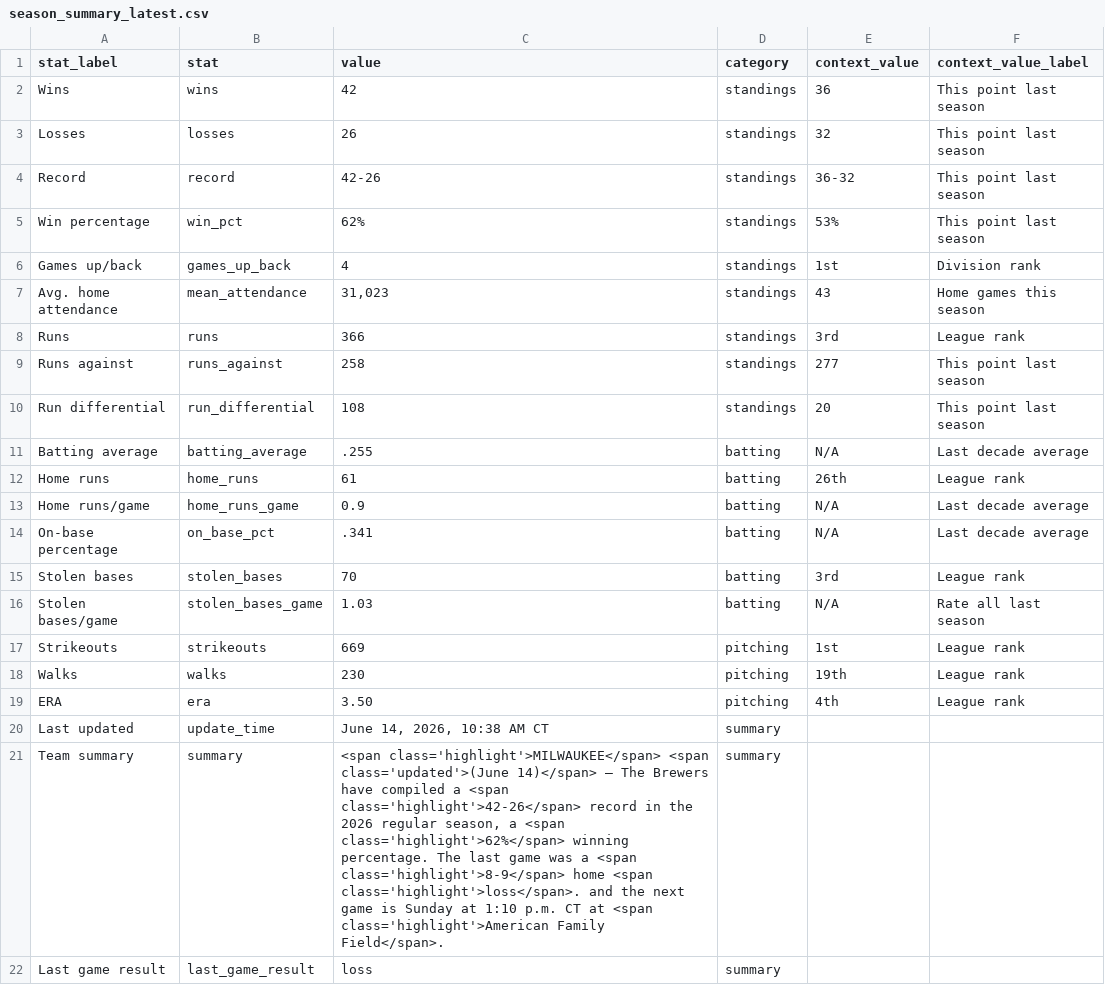
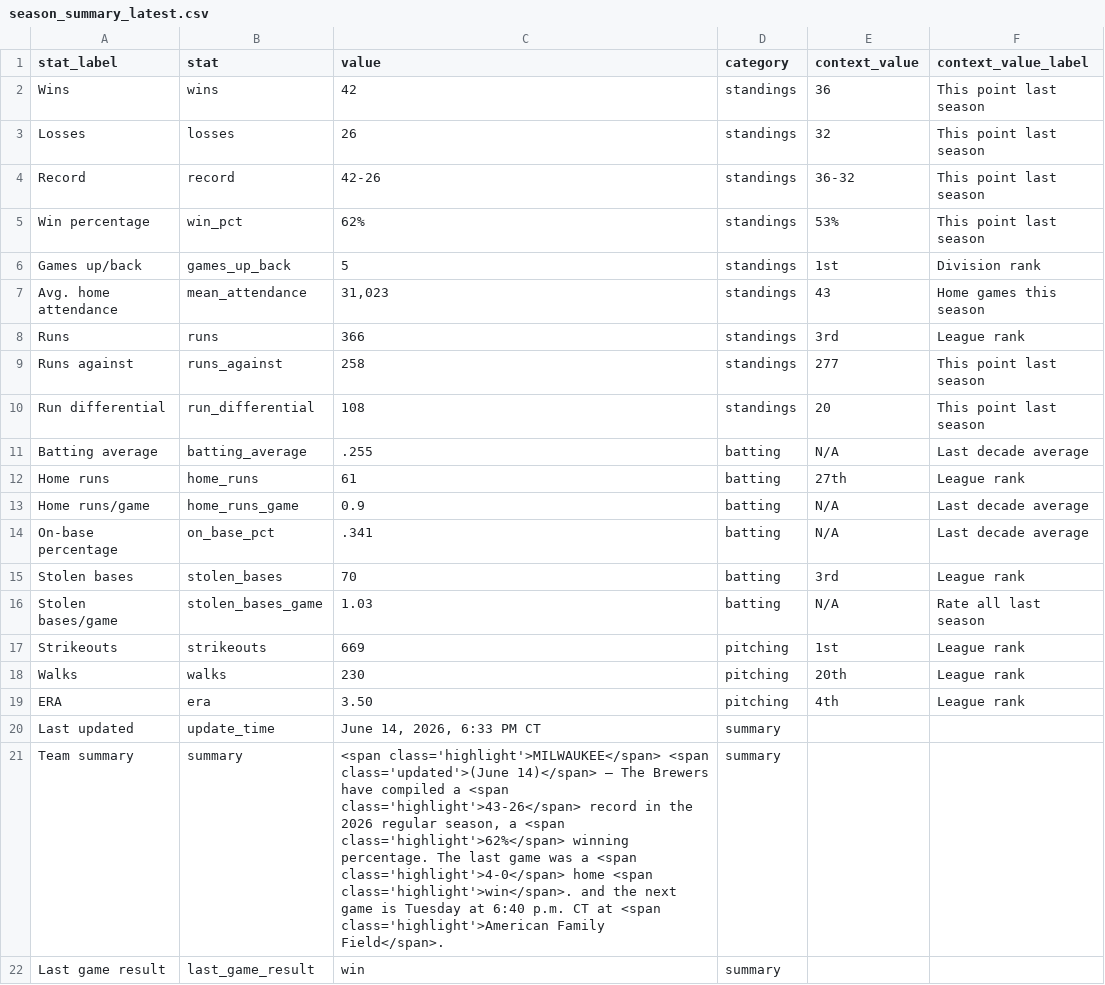
Before and after one commit to twallac10/mkebrewers-bot, a CSV file: data/standings/season_summary_latest.csv, drawn as a sheet.

```diff
--- a/data/standings/season_summary_latest.csv
+++ b/data/standings/season_summary_latest.csv
@@ -5,3 +5,3 @@ Record,record,42-26,standings,36-32,This point last season
 Win percentage,win_pct,62%,standings,53%,This point last season
-Games up/back,games_up_back,4,standings,1st,Division rank
+Games up/back,games_up_back,5,standings,1st,Division rank
 Avg. home attendance,mean_attendance,"31,023",standings,43,Home games this season
@@ -11,3 +11,3 @@ Run differential,run_differential,108,standings,20,This point last season
 Batting average,batting_average,.255,batting,N/A,Last decade average
-Home runs,home_runs,61,batting,26th,League rank
+Home runs,home_runs,61,batting,27th,League rank
 Home runs/game,home_runs_game,0.9,batting,N/A,Last decade average
@@ -17,6 +17,6 @@ Stolen bases/game,stolen_bases_game,1.03,batting,N/A,Rate all last season
 Strikeouts,strikeouts,669,pitching,1st,League rank
-Walks,walks,230,pitching,19th,League rank
+Walks,walks,230,pitching,20th,League rank
 ERA,era,3.50,pitching,4th,League rank
-Last updated,update_time,"June 14, 2026, 10:38 AM CT",summary,,
-Team summary,summary,"<span class='highlight'>MILWAUKEE</span> <span class='updated'>(June 14)</span> — The Brewers have compiled a <span class='highlight'>42-26</span> record in the 2026 regular season, a <span class='highlight'>62%</span> winning percentage.  The last game was a <span class='highlight'>8-9</span> home <span class='highlight'>loss</span>. and the next game is Sunday at 1:10 p.m. CT at <span class='highlight'>American Family Field</span>.",summary,,
-Last game result,last_game_result,loss,summary,,
+Last updated,update_time,"June 14, 2026, 6:33 PM CT",summary,,
+Team summary,summary,"<span class='highlight'>MILWAUKEE</span> <span class='updated'>(June 14)</span> — The Brewers have compiled a <span class='highlight'>43-26</span> record in the 2026 regular season, a <span class='highlight'>62%</span> winning percentage.  The last game was a <span class='highlight'>4-0</span> home <span class='highlight'>win</span>. and the next game is Tuesday at 6:40 p.m. CT at <span class='highlight'>American Family Field</span>.",summary,,
+Last game result,last_game_result,win,summary,,
```
Also changed, not shown: data/standings/brewers_standings_1970_present.csv, data/standings/brewers_standings_1970_present_optimized.csv, 23 other files.
